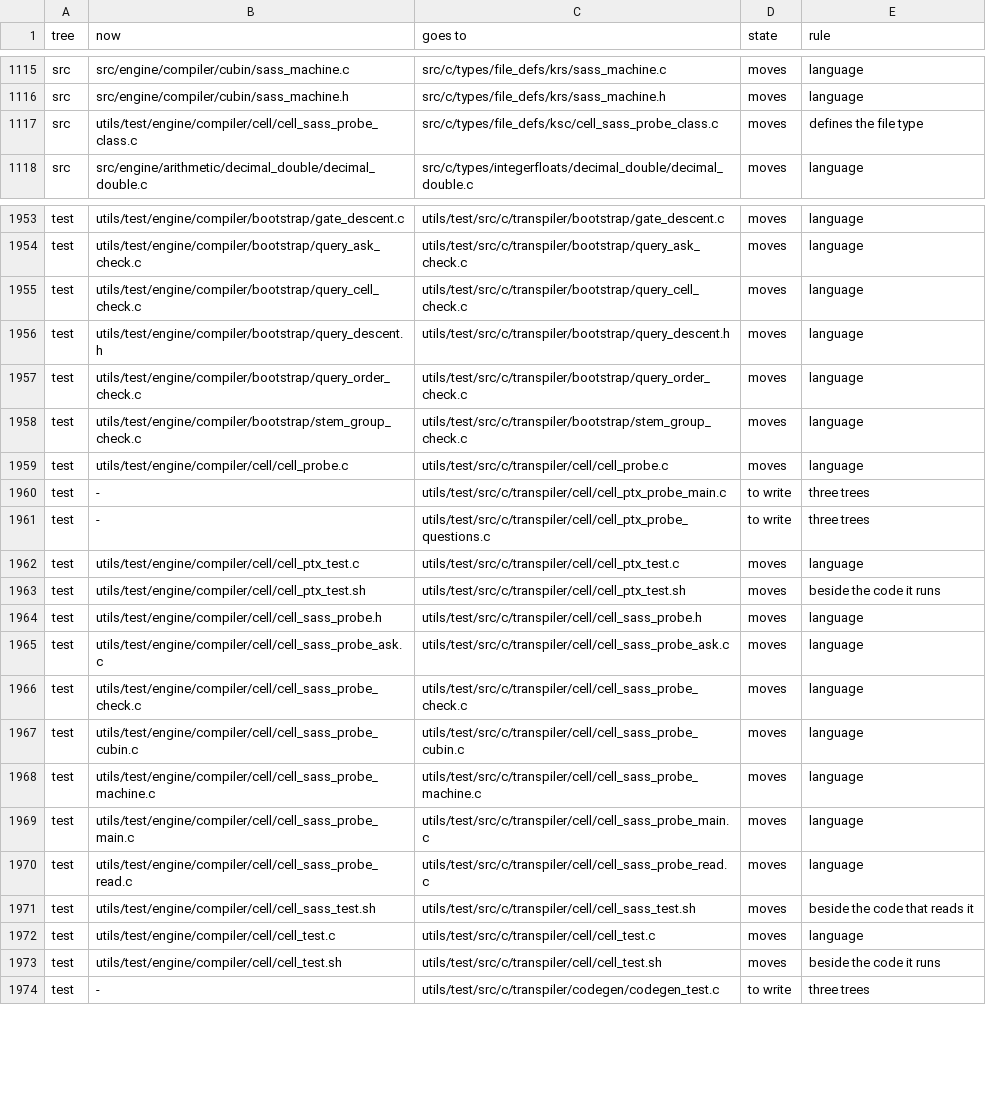
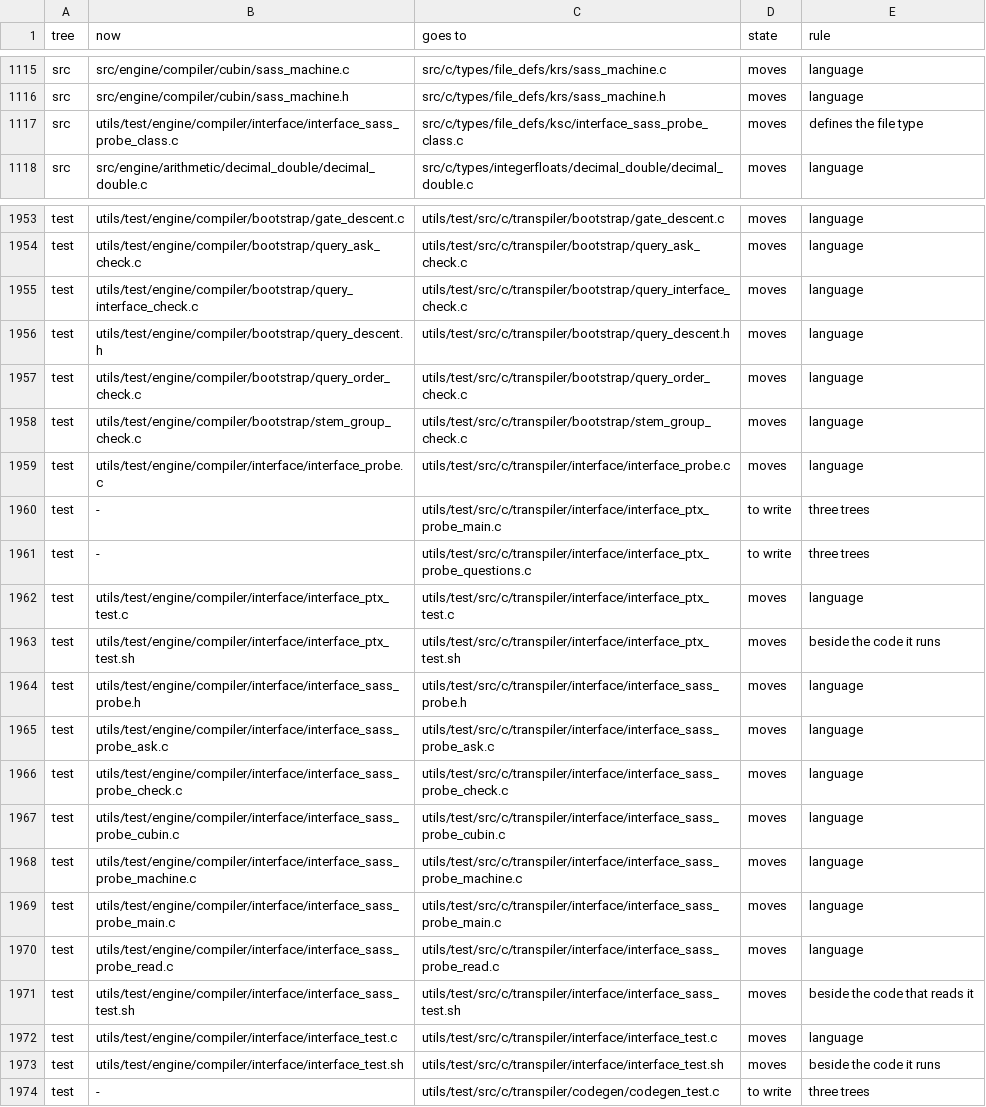
Before and after one commit to dstroy0/anchor_sift, a TSV file: TREE_LAYOUT_PLAN.tsv, drawn as a sheet; only a part is shown, gaps mark what is left out; the diff covers the shown part only.

Commit message:
Rename cell to interface (#112)

```diff
--- a/TREE_LAYOUT_PLAN.tsv
+++ b/TREE_LAYOUT_PLAN.tsv
@@ -1116,3 +1116,3 @@ src	src/engine/compiler/cubin/sass_machine.c	src/c/types/file_defs/krs/sass_mach
 src	src/engine/compiler/cubin/sass_machine.h	src/c/types/file_defs/krs/sass_machine.h	moves	language
-src	utils/test/engine/compiler/cell/cell_sass_probe_class.c	src/c/types/file_defs/ksc/cell_sass_probe_class.c	moves	defines the file type
+src	utils/test/engine/compiler/interface/interface_sass_probe_class.c	src/c/types/file_defs/ksc/interface_sass_probe_class.c	moves	defines the file type
 src	src/engine/arithmetic/decimal_double/decimal_double.c	src/c/types/integerfloats/decimal_double/decimal_double.c	moves	language
@@ -1954,3 +1954,3 @@ test	utils/test/engine/compiler/bootstrap/gate_descent.c	utils/test/src/c/transp
 test	utils/test/engine/compiler/bootstrap/query_ask_check.c	utils/test/src/c/transpiler/bootstrap/query_ask_check.c	moves	language
-test	utils/test/engine/compiler/bootstrap/query_cell_check.c	utils/test/src/c/transpiler/bootstrap/query_cell_check.c	moves	language
+test	utils/test/engine/compiler/bootstrap/query_interface_check.c	utils/test/src/c/transpiler/bootstrap/query_interface_check.c	moves	language
 test	utils/test/engine/compiler/bootstrap/query_descent.h	utils/test/src/c/transpiler/bootstrap/query_descent.h	moves	language
@@ -1958,17 +1958,17 @@ test	utils/test/engine/compiler/bootstrap/query_order_check.c	utils/test/src/c/t
 test	utils/test/engine/compiler/bootstrap/stem_group_check.c	utils/test/src/c/transpiler/bootstrap/stem_group_check.c	moves	language
-test	utils/test/engine/compiler/cell/cell_probe.c	utils/test/src/c/transpiler/cell/cell_probe.c	moves	language
-test	-	utils/test/src/c/transpiler/cell/cell_ptx_probe_main.c	to write	three trees
-test	-	utils/test/src/c/transpiler/cell/cell_ptx_probe_questions.c	to write	three trees
-test	utils/test/engine/compiler/cell/cell_ptx_test.c	utils/test/src/c/transpiler/cell/cell_ptx_test.c	moves	language
-test	utils/test/engine/compiler/cell/cell_ptx_test.sh	utils/test/src/c/transpiler/cell/cell_ptx_test.sh	moves	beside the code it runs
-test	utils/test/engine/compiler/cell/cell_sass_probe.h	utils/test/src/c/transpiler/cell/cell_sass_probe.h	moves	language
-test	utils/test/engine/compiler/cell/cell_sass_probe_ask.c	utils/test/src/c/transpiler/cell/cell_sass_probe_ask.c	moves	language
-test	utils/test/engine/compiler/cell/cell_sass_probe_check.c	utils/test/src/c/transpiler/cell/cell_sass_probe_check.c	moves	language
-test	utils/test/engine/compiler/cell/cell_sass_probe_cubin.c	utils/test/src/c/transpiler/cell/cell_sass_probe_cubin.c	moves	language
-test	utils/test/engine/compiler/cell/cell_sass_probe_machine.c	utils/test/src/c/transpiler/cell/cell_sass_probe_machine.c	moves	language
-test	utils/test/engine/compiler/cell/cell_sass_probe_main.c	utils/test/src/c/transpiler/cell/cell_sass_probe_main.c	moves	language
-test	utils/test/engine/compiler/cell/cell_sass_probe_read.c	utils/test/src/c/transpiler/cell/cell_sass_probe_read.c	moves	language
-test	utils/test/engine/compiler/cell/cell_sass_test.sh	utils/test/src/c/transpiler/cell/cell_sass_test.sh	moves	beside the code that reads it
-test	utils/test/engine/compiler/cell/cell_test.c	utils/test/src/c/transpiler/cell/cell_test.c	moves	language
-test	utils/test/engine/compiler/cell/cell_test.sh	utils/test/src/c/transpiler/cell/cell_test.sh	moves	beside the code it runs
+test	utils/test/engine/compiler/interface/interface_probe.c	utils/test/src/c/transpiler/interface/interface_probe.c	moves	language
+test	-	utils/test/src/c/transpiler/interface/interface_ptx_probe_main.c	to write	three trees
+test	-	utils/test/src/c/transpiler/interface/interface_ptx_probe_questions.c	to write	three trees
+test	utils/test/engine/compiler/interface/interface_ptx_test.c	utils/test/src/c/transpiler/interface/interface_ptx_test.c	moves	language
+test	utils/test/engine/compiler/interface/interface_ptx_test.sh	utils/test/src/c/transpiler/interface/interface_ptx_test.sh	moves	beside the code it runs
+test	utils/test/engine/compiler/interface/interface_sass_probe.h	utils/test/src/c/transpiler/interface/interface_sass_probe.h	moves	language
+test	utils/test/engine/compiler/interface/interface_sass_probe_ask.c	utils/test/src/c/transpiler/interface/interface_sass_probe_ask.c	moves	language
+test	utils/test/engine/compiler/interface/interface_sass_probe_check.c	utils/test/src/c/transpiler/interface/interface_sass_probe_check.c	moves	language
+test	utils/test/engine/compiler/interface/interface_sass_probe_cubin.c	utils/test/src/c/transpiler/interface/interface_sass_probe_cubin.c	moves	language
+test	utils/test/engine/compiler/interface/interface_sass_probe_machine.c	utils/test/src/c/transpiler/interface/interface_sass_probe_machine.c	moves	language
+test	utils/test/engine/compiler/interface/interface_sass_probe_main.c	utils/test/src/c/transpiler/interface/interface_sass_probe_main.c	moves	language
+test	utils/test/engine/compiler/interface/interface_sass_probe_read.c	utils/test/src/c/transpiler/interface/interface_sass_probe_read.c	moves	language
+test	utils/test/engine/compiler/interface/interface_sass_test.sh	utils/test/src/c/transpiler/interface/interface_sass_test.sh	moves	beside the code that reads it
+test	utils/test/engine/compiler/interface/interface_test.c	utils/test/src/c/transpiler/interface/interface_test.c	moves	language
+test	utils/test/engine/compiler/interface/interface_test.sh	utils/test/src/c/transpiler/interface/interface_test.sh	moves	beside the code it runs
 test	-	utils/test/src/c/transpiler/codegen/codegen_test.c	to write	three trees
```
Also changed, not shown: 46 edited cells elsewhere in this file, src/manifest.tsv, utils/maint/prose/prose_ratchet.tsv, 42 other files.
